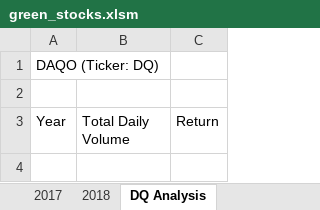
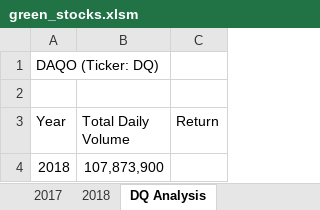
Before and after one commit to kamelne/stock-analysis, an Excel workbook: green_stocks.xlsm, sheet DQ Analysis, drawn as a sheet; values as stored, in another font and other column widths than the file's, no borders; the diff names each change by its address in the sheet, - before the commit and + after, or states it on an @@ line.

Commit message:
updated xlsm
VBA for loop and if statement

```diff
--- a/green_stocks.xlsm (sheet DQ Analysis)
+++ b/green_stocks.xlsm (sheet DQ Analysis)
+row 4: 2018 | 107,873,900
```
